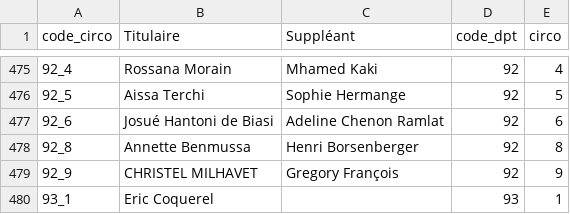
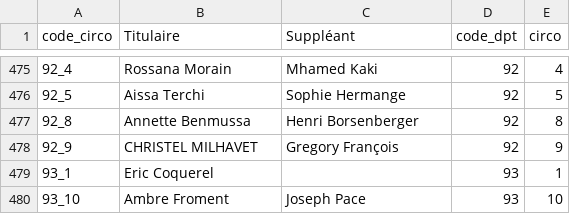
Before and after one commit to alphoenix/donnees, a CSV file: investitures-LFI.csv, drawn as a sheet; only a part is shown, gaps mark what is left out; the shorter side is filled out with more unchanged rows.

Commit message:
Correction
Suppression d'un candidat qui n'a jamais été investi

```diff
--- a/investitures-LFI.csv
+++ b/investitures-LFI.csv
@@ -476,3 +476,2 @@ code_circo,Titulaire,Suppléant,code_dpt,circo
 92_5,Aissa Terchi,Sophie Hermange,92,5
-92_6,Josué Hantoni de Biasi,Adeline Chenon Ramlat,92,6
 92_8,Annette Benmussa,Henri Borsenberger,92,8
```
